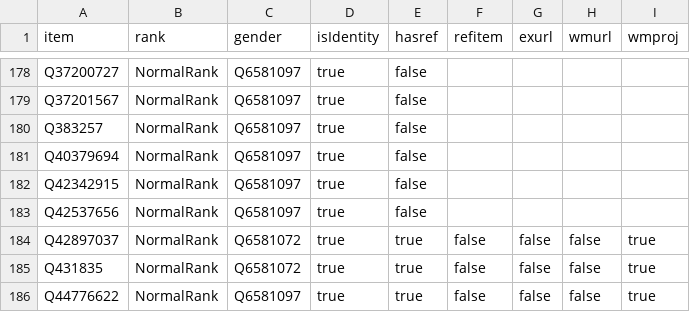
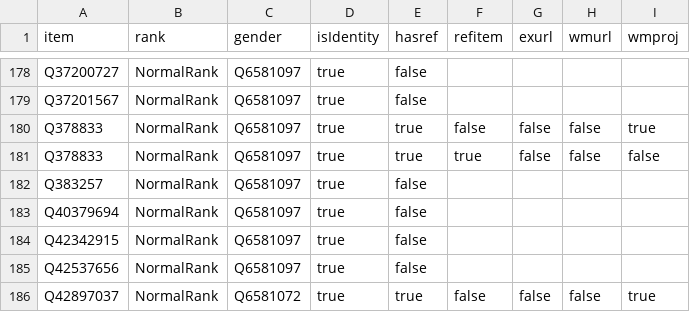
Before and after one commit to every-politician-scrapers/palestine, a CSV file: badges/rawdata/gender.csv, drawn as a sheet; only a part is shown, gaps mark what is left out; the shorter side is filled out with more unchanged rows.

```diff
--- a/badges/rawdata/gender.csv
+++ b/badges/rawdata/gender.csv
@@ -179,2 +179,4 @@ Q37200727,NormalRank,Q6581097,true,false,,,,
 Q37201567,NormalRank,Q6581097,true,false,,,,
+Q378833,NormalRank,Q6581097,true,true,false,false,false,true
+Q378833,NormalRank,Q6581097,true,true,true,false,false,false
 Q383257,NormalRank,Q6581097,true,false,,,,
```
Also changed, not shown: badges/rawdata/pob.csv.
